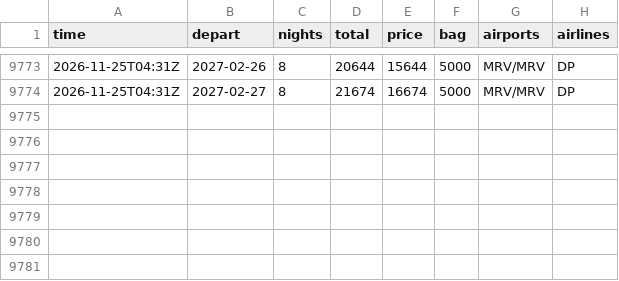
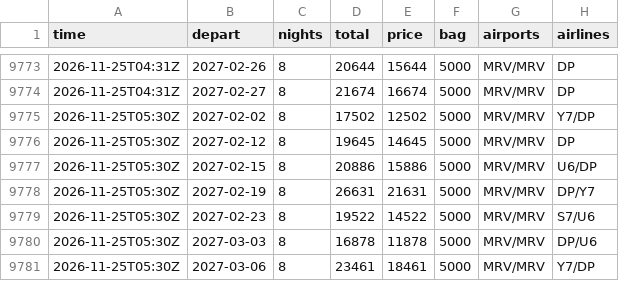
Before and after one commit to JohnLennon000/ski-tickets, a CSV file: docs/data/trips/caucasus.csv, drawn as a sheet; only a part is shown, gaps mark what is left out.

```diff
--- a/docs/data/trips/caucasus.csv
+++ b/docs/data/trips/caucasus.csv
@@ -9774 +9774,8 @@ time,depart,nights,total,price,bag,airports,airlines
 2026-11-25T04:31Z,2027-02-27,8,21674,16674,5000,MRV/MRV,DP
+2026-11-25T05:30Z,2027-02-02,8,17502,12502,5000,MRV/MRV,Y7/DP
+2026-11-25T05:30Z,2027-02-12,8,19645,14645,5000,MRV/MRV,DP
+2026-11-25T05:30Z,2027-02-15,8,20886,15886,5000,MRV/MRV,U6/DP
+2026-11-25T05:30Z,2027-02-19,8,26631,21631,5000,MRV/MRV,DP/Y7
+2026-11-25T05:30Z,2027-02-23,8,19522,14522,5000,MRV/MRV,S7/U6
+2026-11-25T05:30Z,2027-03-03,8,16878,11878,5000,MRV/MRV,DP/U6
+2026-11-25T05:30Z,2027-03-06,8,23461,18461,5000,MRV/MRV,Y7/DP
```
Also changed, not shown: docs/data/best.csv, docs/data/trips/khibiny.csv, 6 other files.
